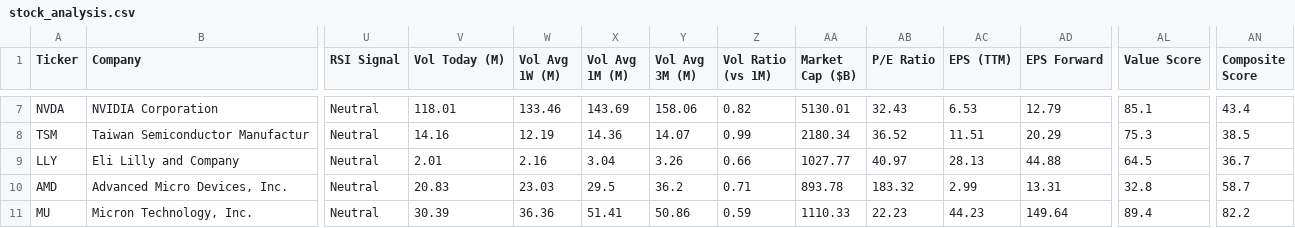
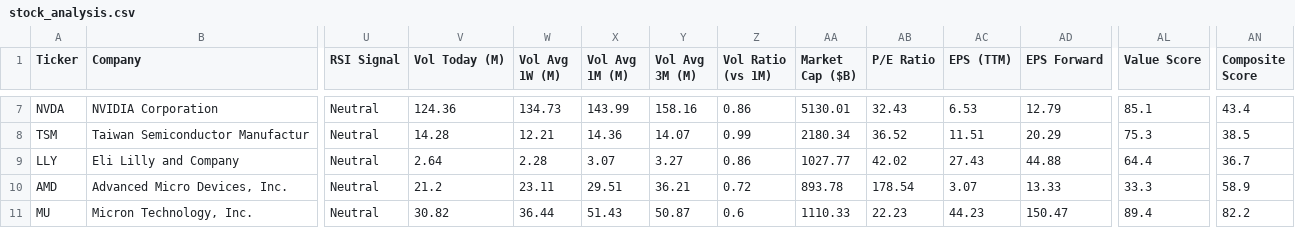
Before and after one commit to runyuzhang1007/stock-dashboard, a CSV file: stock_analysis.csv, drawn as a sheet; only a part is shown, gaps mark what is left out; the diff covers the shown part only; the diff names each change by its address in the sheet, - before the commit and + after, or states it on an @@ line.

```diff
--- a/stock_analysis.csv
+++ b/stock_analysis.csv
-V7 (Vol Today (M)): 118.01
+V7 (Vol Today (M)): 124.36
-W7 (Vol Avg 1W (M)): 133.46
+W7 (Vol Avg 1W (M)): 134.73
-X7 (Vol Avg 1M (M)): 143.69
+X7 (Vol Avg 1M (M)): 143.99
-Y7 (Vol Avg 3M (M)): 158.06
+Y7 (Vol Avg 3M (M)): 158.16
-Z7 (Vol Ratio (vs 1M)): 0.82
+Z7 (Vol Ratio (vs 1M)): 0.86
-V8 (Vol Today (M)): 14.16
+V8 (Vol Today (M)): 14.28
-W8 (Vol Avg 1W (M)): 12.19
+W8 (Vol Avg 1W (M)): 12.21
-V9 (Vol Today (M)): 2.01
+V9 (Vol Today (M)): 2.64
-W9 (Vol Avg 1W (M)): 2.16
+W9 (Vol Avg 1W (M)): 2.28
-X9 (Vol Avg 1M (M)): 3.04
+X9 (Vol Avg 1M (M)): 3.07
-Y9 (Vol Avg 3M (M)): 3.26
+Y9 (Vol Avg 3M (M)): 3.27
-Z9 (Vol Ratio (vs 1M)): 0.66
+Z9 (Vol Ratio (vs 1M)): 0.86
-AB9 (P/E Ratio): 40.97
+AB9 (P/E Ratio): 42.02
-AC9 (EPS (TTM)): 28.13
+AC9 (EPS (TTM)): 27.43
-AL9 (Value Score): 64.5
+AL9 (Value Score): 64.4
-V10 (Vol Today (M)): 20.83
+V10 (Vol Today (M)): 21.2
-W10 (Vol Avg 1W (M)): 23.03
+W10 (Vol Avg 1W (M)): 23.11
-X10 (Vol Avg 1M (M)): 29.5
+X10 (Vol Avg 1M (M)): 29.51
-Y10 (Vol Avg 3M (M)): 36.2
+Y10 (Vol Avg 3M (M)): 36.21
-Z10 (Vol Ratio (vs 1M)): 0.71
+Z10 (Vol Ratio (vs 1M)): 0.72
-AB10 (P/E Ratio): 183.32
+AB10 (P/E Ratio): 178.54
-AC10 (EPS (TTM)): 2.99
+AC10 (EPS (TTM)): 3.07
-AD10 (EPS Forward): 13.31
+AD10 (EPS Forward): 13.33
-AL10 (Value Score): 32.8
+AL10 (Value Score): 33.3
-AN10 (Composite Score): 58.7
+AN10 (Composite Score): 58.9
-V11 (Vol Today (M)): 30.39
+V11 (Vol Today (M)): 30.82
-W11 (Vol Avg 1W (M)): 36.36
+W11 (Vol Avg 1W (M)): 36.44
-X11 (Vol Avg 1M (M)): 51.41
+X11 (Vol Avg 1M (M)): 51.43
-Y11 (Vol Avg 3M (M)): 50.86
+Y11 (Vol Avg 3M (M)): 50.87
-Z11 (Vol Ratio (vs 1M)): 0.59
+Z11 (Vol Ratio (vs 1M)): 0.6
-AD11 (EPS Forward): 149.64
+AD11 (EPS Forward): 150.47
```
Also changed, not shown: 35 edited cells elsewhere in this file, 1 other file.
